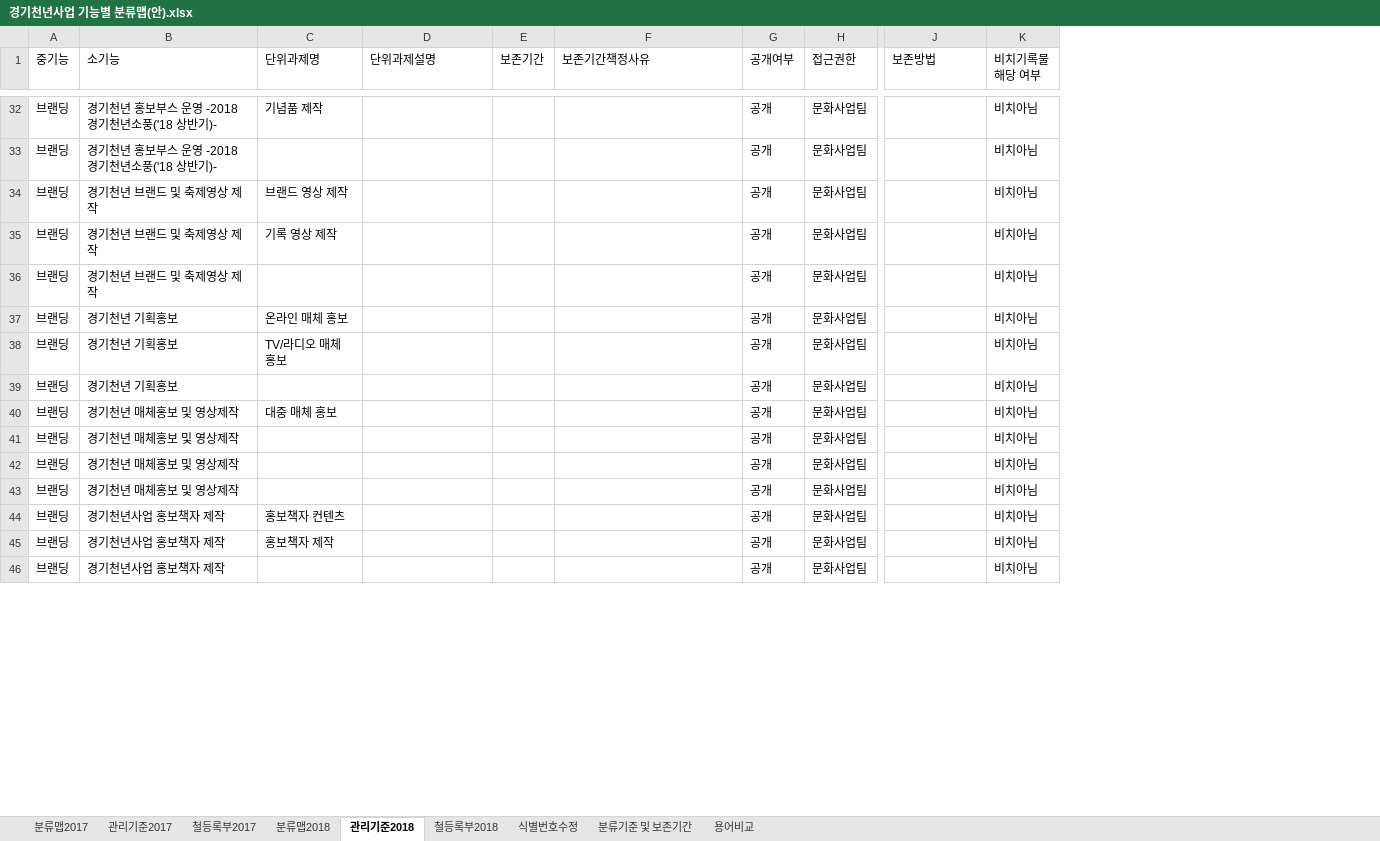
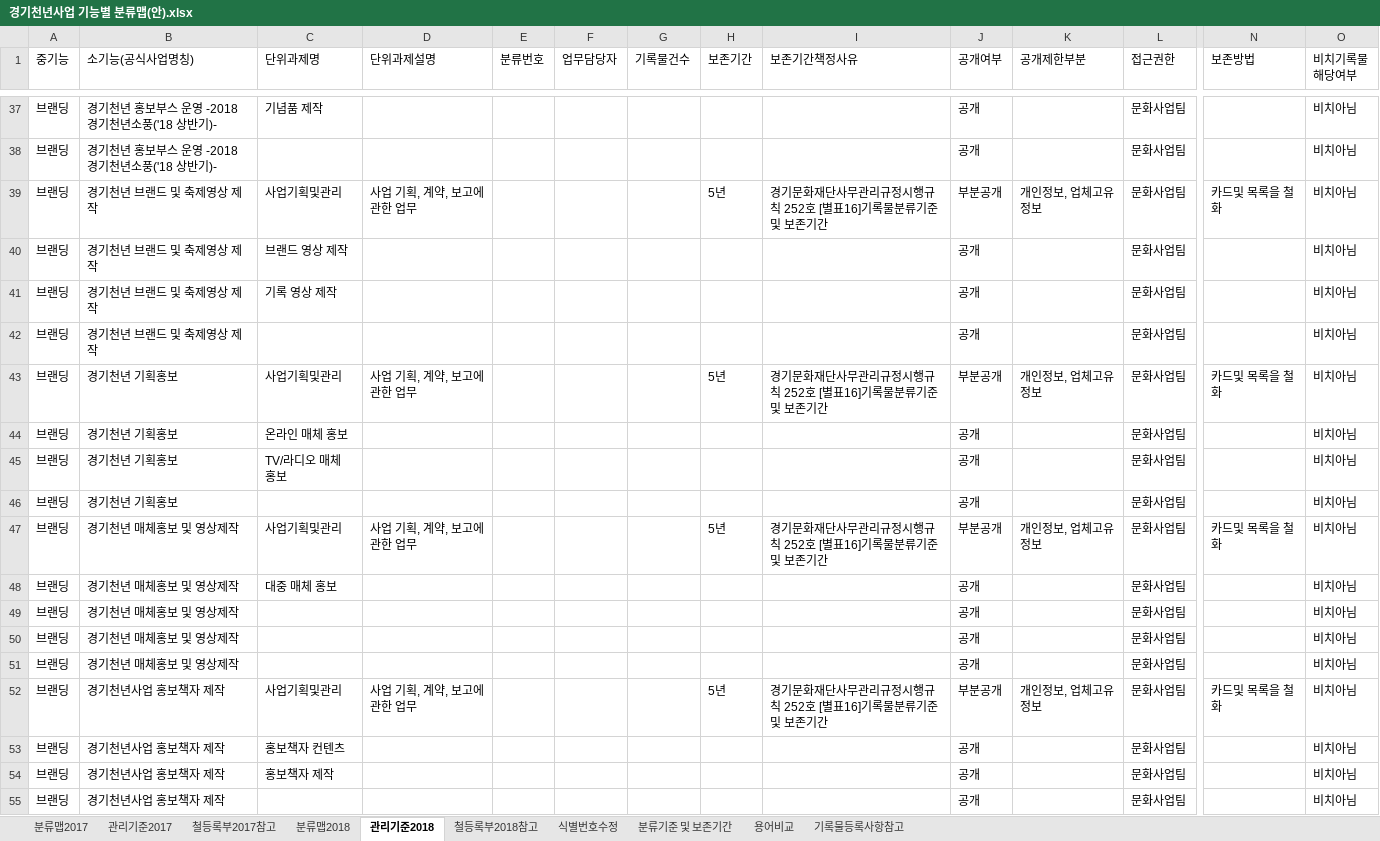
Before and after one commit to leeeeees/larchiveum, an Excel workbook: 경기천년사업 기능별 분류맵(안).xlsx, sheet 관리기준2018, drawn as a sheet; only a part is shown, gaps mark what is left out; values as stored, in another font and other column widths than the file's, no cell formats; addresses are those after the commit; rows hold the shown columns only; ↵ is a line break in a cell; the diff covers the shown part only; the diff names each change by its address in the sheet, - before the commit and + after, or states it on an @@ line.

Commit message:
181023_단위과제카드와 분류맵 내 관리기준 일치. 관리기준에는 보존방법과 장소가 추가되어있음. 이외는 내용 추가 및 수정. BRM에 대한 보안필요. 아카이빙 목록부재.

```diff
--- a/경기천년사업 기능별 분류맵(안).xlsx (sheet 관리기준2018)
+++ b/경기천년사업 기능별 분류맵(안).xlsx (sheet 관리기준2018)
-sheet tab: 철등록부2017
+sheet tab: 철등록부2017참고
-sheet tab: 철등록부2018
+sheet tab: 철등록부2018참고
+sheet tab: 기록물등록사항참고
+column E (분류번호), empty
+column F (업무담당자), empty
+column G (기록물건수), empty
+column K (공개제한부분), empty
-B1: 소기능
+B1: 소기능(공식사업명칭)
-O1: 비치기록물 해당 여부
+O1: 비치기록물 ↵ 해당여부
+row 39: 브랜딩 | 경기천년 브랜드 및 축제영상 제작 | 사업기획및관리 | 사업 기획, 계약, 보고에 관한 업무 |  |  |  | 5년 | 경기문화재단사무관리규정시행규칙 252호 [별표16]기록물분류기준 및 보존기간 | 부분공개 | 개인정보, 업체고유정보 | 문화사업팀 | 카드및 목록을 철화 | 비치아님
+row 43: 브랜딩 | 경기천년 기획홍보 | 사업기획및관리 | 사업 기획, 계약, 보고에 관한 업무 |  |  |  | 5년 | 경기문화재단사무관리규정시행규칙 252호 [별표16]기록물분류기준 및 보존기간 | 부분공개 | 개인정보, 업체고유정보 | 문화사업팀 | 카드및 목록을 철화 | 비치아님
+row 47: 브랜딩 | 경기천년 매체홍보 및 영상제작 | 사업기획및관리 | 사업 기획, 계약, 보고에 관한 업무 |  |  |  | 5년 | 경기문화재단사무관리규정시행규칙 252호 [별표16]기록물분류기준 및 보존기간 | 부분공개 | 개인정보, 업체고유정보 | 문화사업팀 | 카드및 목록을 철화 | 비치아님
+row 52: 브랜딩 | 경기천년사업 홍보책자 제작 | 사업기획및관리 | 사업 기획, 계약, 보고에 관한 업무 |  |  |  | 5년 | 경기문화재단사무관리규정시행규칙 252호 [별표16]기록물분류기준 및 보존기간 | 부분공개 | 개인정보, 업체고유정보 | 문화사업팀 | 카드및 목록을 철화 | 비치아님
```
Also changed, not shown: 18 added rows, 1 removed row and 17 edited cells elsewhere in this sheet, sheet 관리기준2017, sheet 분류맵2017, cell formats, ggma_Business Reference Model.xlsx, 기록물 등록사항_참고.xlsx, 16 other files.
